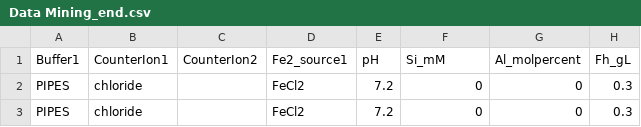
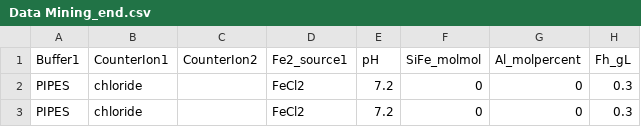
Before and after one commit to ceceliawood/MiscGradSchool, a CSV file: Beta Regression/Data Mining_end.csv, drawn as a sheet; only a part is shown; the diff names each change by its address in the sheet, - before the commit and + after, or states it on an @@ line.

Commit message:
Oops, correcting column name

```diff
--- a/Beta Regression/Data Mining_end.csv
+++ b/Beta Regression/Data Mining_end.csv
-F1: Si_mM
+F1: SiFe_molmol
```
